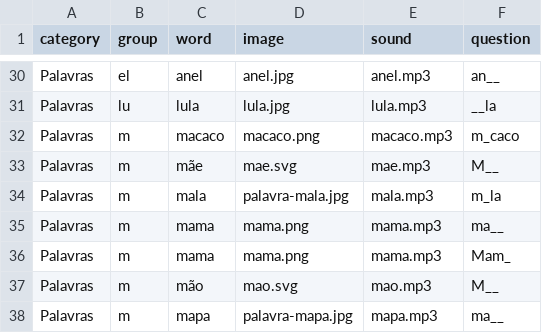
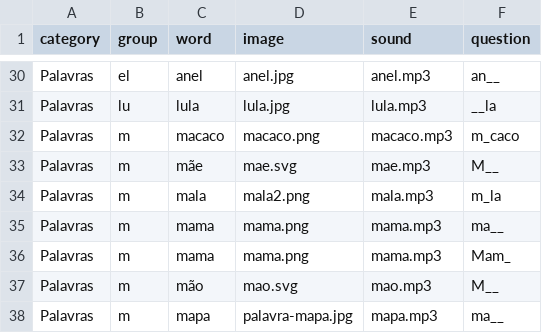
Before and after one commit to chrismcnally/ditongos, a CSV file: data/words.csv, drawn as a sheet; only a part is shown, gaps mark what is left out.

```diff
--- a/data/words.csv
+++ b/data/words.csv
@@ -33,3 +33,3 @@ Palavras,m,macaco,macaco.png,macaco.mp3,m_caco
 Palavras,m,mãe,mae.svg,mae.mp3,M__
-Palavras,m,mala,palavra-mala.jpg,mala.mp3,m_la
+Palavras,m,mala,mala2.png,mala.mp3,m_la
 Palavras,m,mama,mama.png,mama.mp3,ma__
```
Also changed, not shown: 1 other file.
